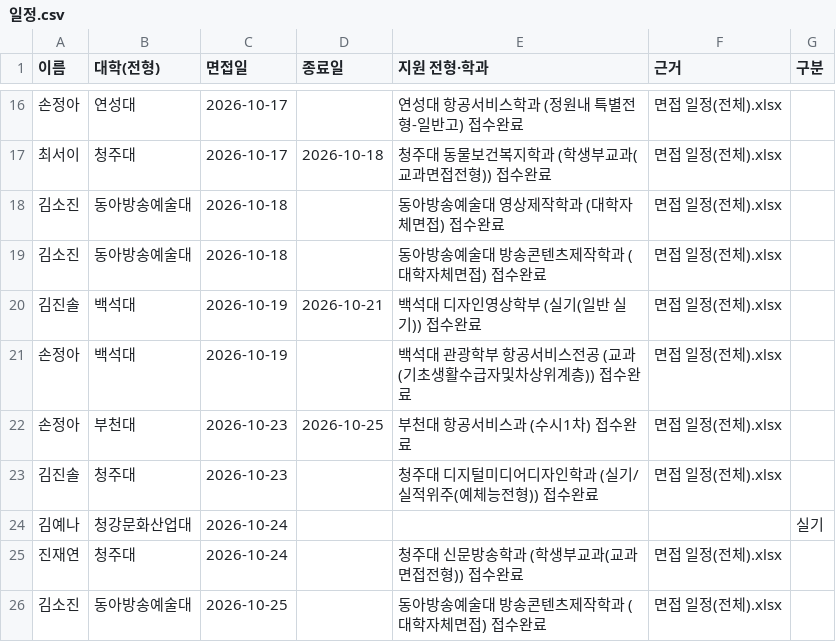
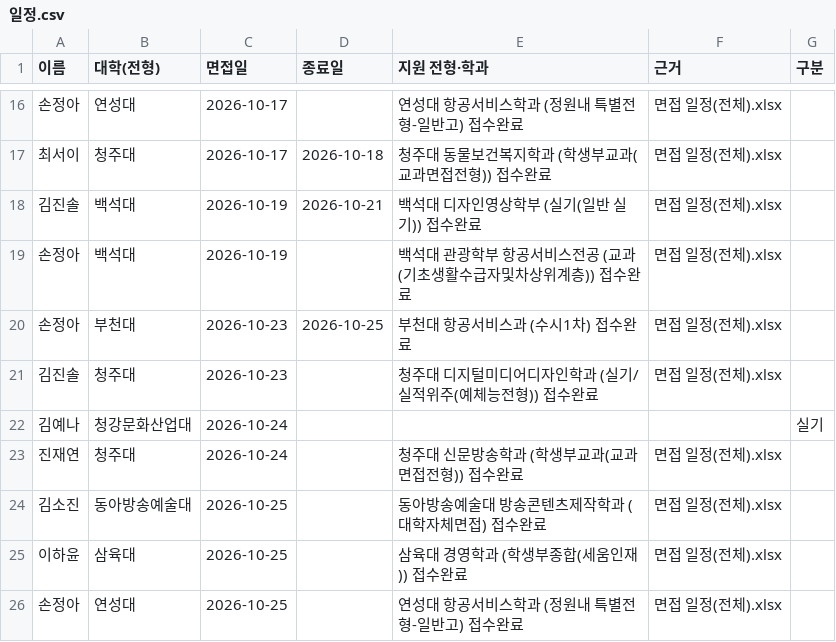
Before and after one commit to gytlr1406/sannam-3-3-calendar, a CSV file: 일정.csv, drawn as a sheet; only a part is shown, gaps mark what is left out; the shorter side is filled out with more unchanged rows; the diff names each change by its address in the sheet, - before the commit and + after, or states it on an @@ line.

Commit message:
달력에서 일정 편집: 동아방송예술대 10/18 삭제

```diff
--- a/일정.csv
+++ b/일정.csv
-row 18: 김소진 | 동아방송예술대 | 2026-10-18 |  | 동아방송예술대 영상제작학과 (대학자체면접) 접수완료 | 면접 일정(전체).xlsx
-row 19: 김소진 | 동아방송예술대 | 2026-10-18 |  | 동아방송예술대 방송콘텐츠제작학과 (대학자체면접) 접수완료 | 면접 일정(전체).xlsx
```
